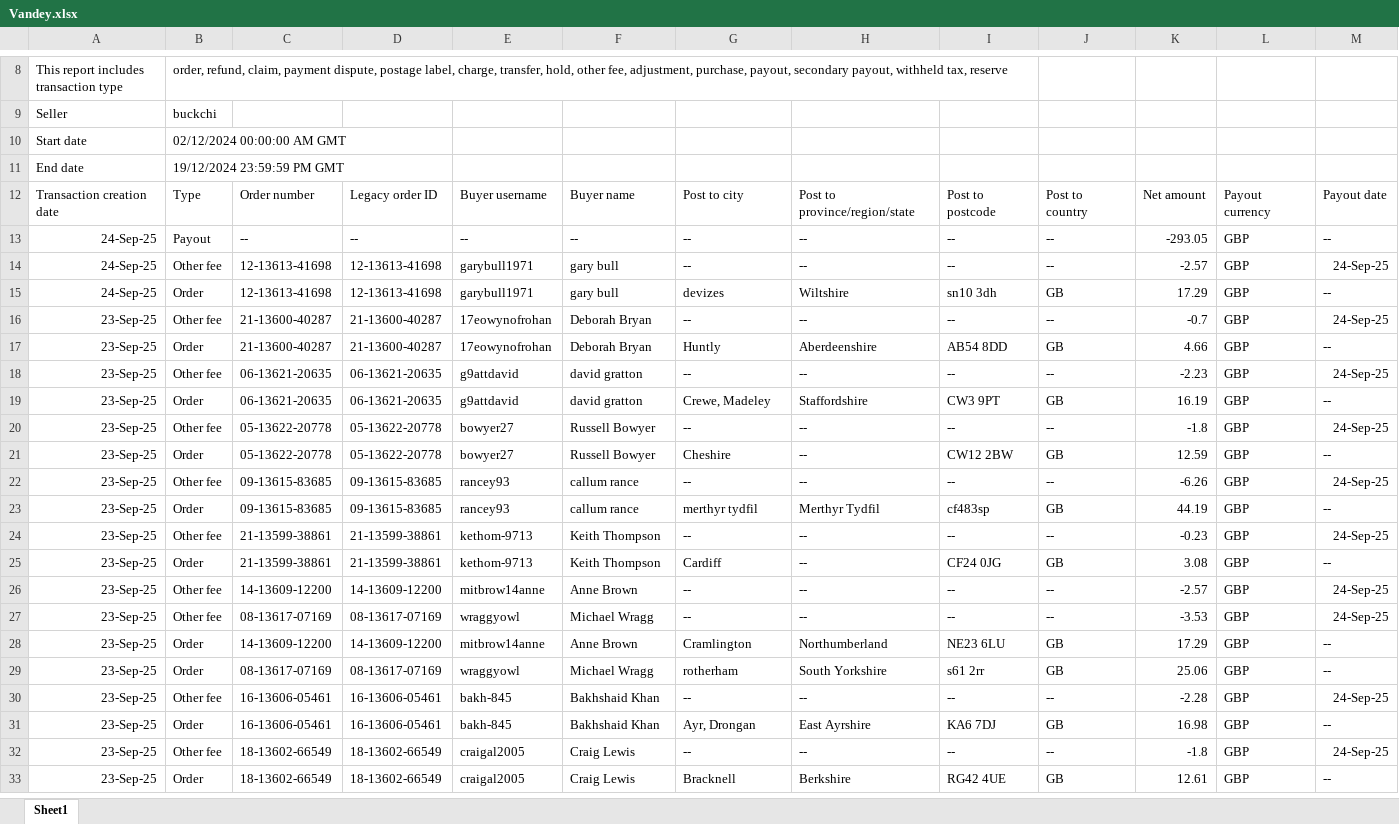
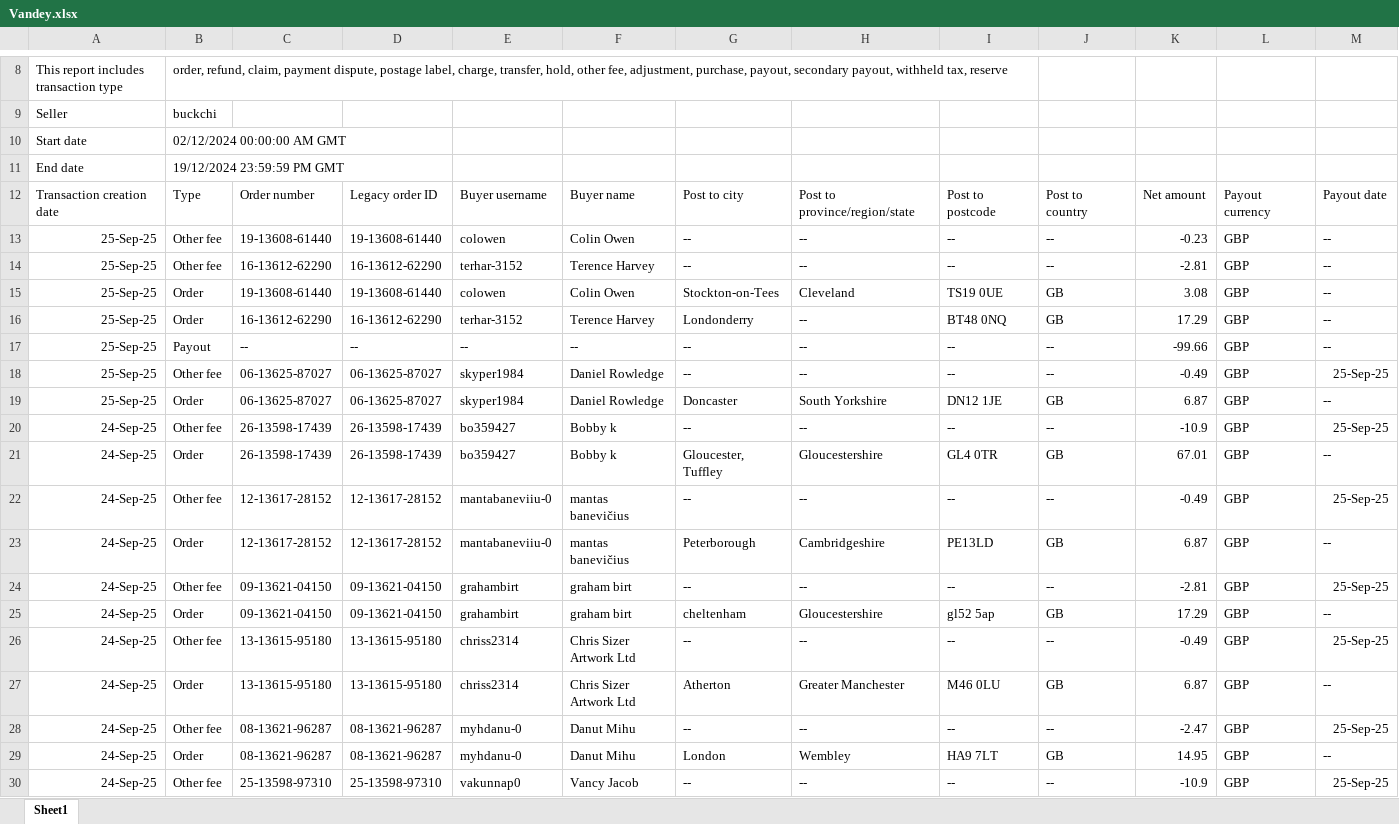
Before and after one commit to NIBH014B/BuckchiDailyReport, an Excel workbook: Raw Sales Data/Vandey.xlsx, sheet Sheet1, drawn as a sheet; only a part is shown, gaps mark what is left out; the shorter side is filled out with more unchanged rows; values as stored, in another font and other column widths than the file's, no borders; rows hold the shown columns only; the diff covers the shown part only; the diff names each change by its address in the sheet, - before the commit and + after, or states it on an @@ line.

```diff
--- a/Raw Sales Data/Vandey.xlsx (sheet Sheet1)
+++ b/Raw Sales Data/Vandey.xlsx (sheet Sheet1)
+row 13: 25-Sep-25 | Other fee | 19-13608-61440 | 19-13608-61440 | colowen | Colin Owen | -- | -- | -- | -- | -0.23 | GBP | --
+row 14: 25-Sep-25 | Other fee | 16-13612-62290 | 16-13612-62290 | terhar-3152 | Terence Harvey | -- | -- | -- | -- | -2.81 | GBP | --
+row 15: 25-Sep-25 | Order | 19-13608-61440 | 19-13608-61440 | colowen | Colin Owen | Stockton-on-Tees | Cleveland | TS19 0UE | GB | 3.08 | GBP | --
+row 16: 25-Sep-25 | Order | 16-13612-62290 | 16-13612-62290 | terhar-3152 | Terence Harvey | Londonderry | -- | BT48 0NQ | GB | 17.29 | GBP | --
+row 17: 25-Sep-25 | Payout | -- | -- | -- | -- | -- | -- | -- | -- | -99.66 | GBP | --
+row 18: 25-Sep-25 | Other fee | 06-13625-87027 | 06-13625-87027 | skyper1984 | Daniel Rowledge | -- | -- | -- | -- | -0.49 | GBP | 25-Sep-25
+row 19: 25-Sep-25 | Order | 06-13625-87027 | 06-13625-87027 | skyper1984 | Daniel Rowledge | Doncaster | South Yorkshire | DN12 1JE | GB | 6.87 | GBP | --
+row 20: 24-Sep-25 | Other fee | 26-13598-17439 | 26-13598-17439 | bo359427 | Bobby k | -- | -- | -- | -- | -10.9 | GBP | 25-Sep-25
+row 21: 24-Sep-25 | Order | 26-13598-17439 | 26-13598-17439 | bo359427 | Bobby k | Gloucester, Tuffley | Gloucestershire | GL4 0TR | GB | 67.01 | GBP | --
+row 22: 24-Sep-25 | Other fee | 12-13617-28152 | 12-13617-28152 | mantabaneviiu-0 | mantas banevičius | -- | -- | -- | -- | -0.49 | GBP | 25-Sep-25
+row 23: 24-Sep-25 | Order | 12-13617-28152 | 12-13617-28152 | mantabaneviiu-0 | mantas banevičius | Peterborough | Cambridgeshire | PE13LD | GB | 6.87 | GBP | --
+row 24: 24-Sep-25 | Other fee | 09-13621-04150 | 09-13621-04150 | grahambirt | graham birt | -- | -- | -- | -- | -2.81 | GBP | 25-Sep-25
+row 25: 24-Sep-25 | Order | 09-13621-04150 | 09-13621-04150 | grahambirt | graham birt | cheltenham | Gloucestershire | gl52 5ap | GB | 17.29 | GBP | --
+row 26: 24-Sep-25 | Other fee | 13-13615-95180 | 13-13615-95180 | chriss2314 | Chris Sizer Artwork Ltd | -- | -- | -- | -- | -0.49 | GBP | 25-Sep-25
+row 27: 24-Sep-25 | Order | 13-13615-95180 | 13-13615-95180 | chriss2314 | Chris Sizer Artwork Ltd | Atherton | Greater Manchester | M46 0LU | GB | 6.87 | GBP | --
+row 28: 24-Sep-25 | Other fee | 08-13621-96287 | 08-13621-96287 | myhdanu-0 | Danut Mihu | -- | -- | -- | -- | -2.47 | GBP | 25-Sep-25
+row 29: 24-Sep-25 | Order | 08-13621-96287 | 08-13621-96287 | myhdanu-0 | Danut Mihu | London | Wembley | HA9 7LT | GB | 14.95 | GBP | --
+row 30: 24-Sep-25 | Other fee | 25-13598-97310 | 25-13598-97310 | vakunnap0 | Vancy Jacob | -- | -- | -- | -- | -10.9 | GBP | 25-Sep-25
```
Also changed, not shown: 24 added rows and 30 edited cells elsewhere in this sheet, Raw Sales Data/Amazon.xlsx, Raw Sales Data/Buckchi.xlsx.
